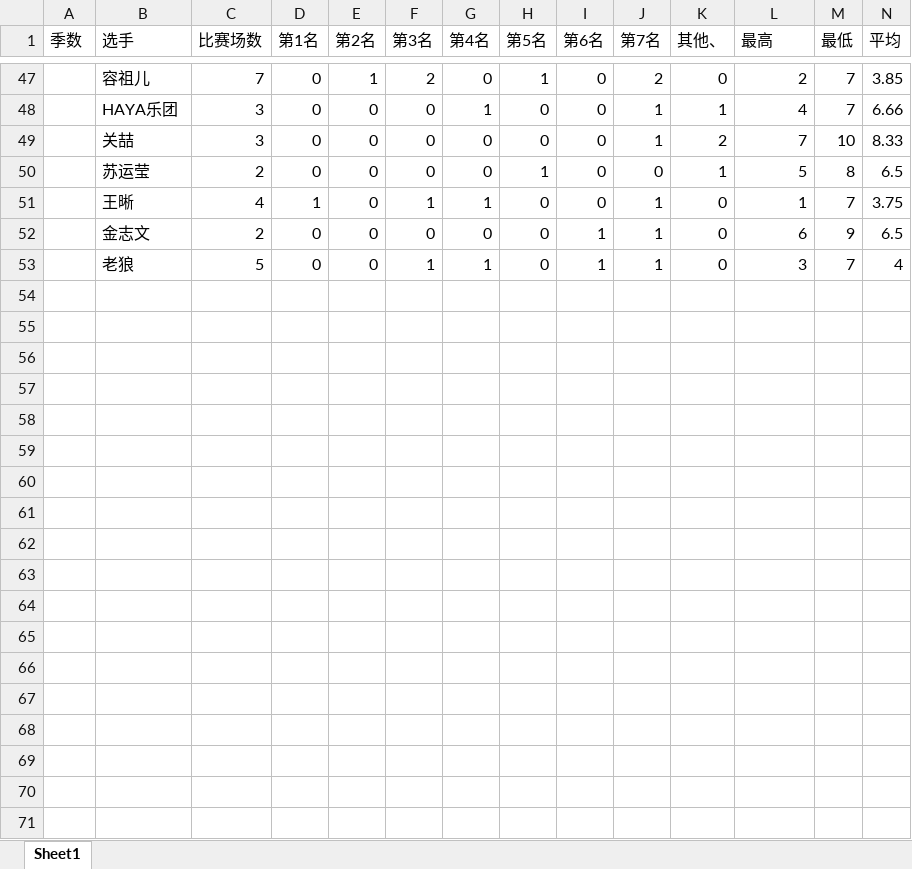
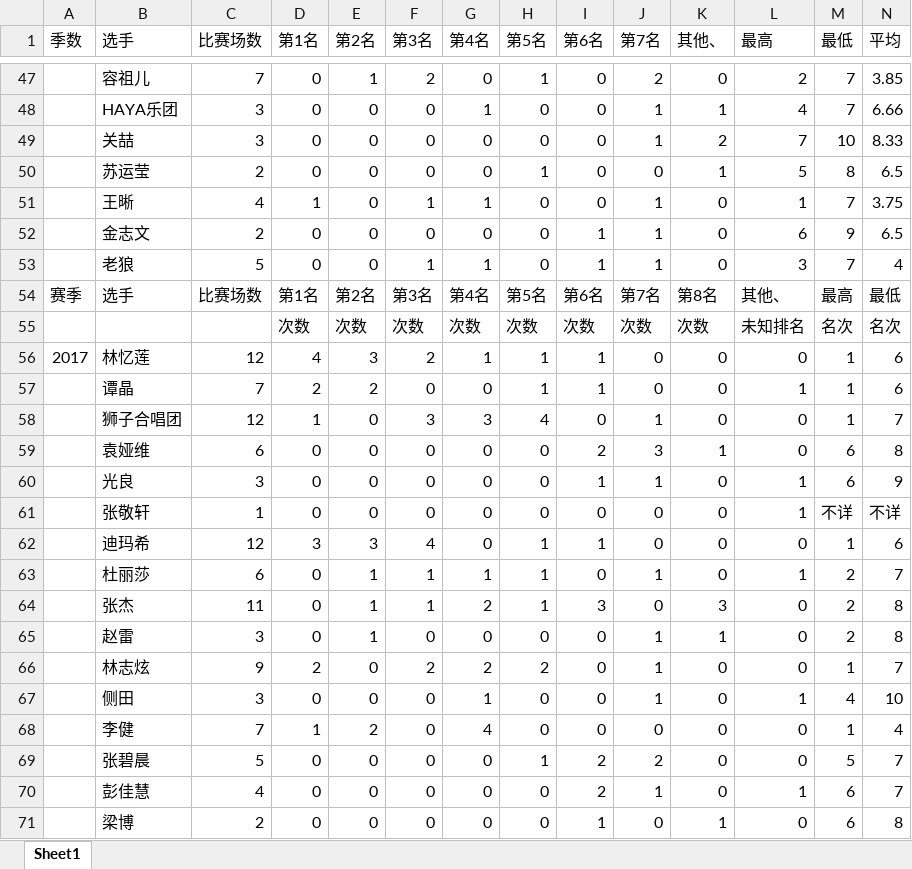
Before and after one commit to Nicole-He/Singer_Champion_Prediction, an Excel workbook: src/data/raw_data.xlsx, sheet Sheet1, drawn as a sheet; only a part is shown, gaps mark what is left out; values as stored, in another font and other column widths than the file's, no cell formats; rows hold the shown columns only; the diff covers the shown part only; the diff names each change by its address in the sheet, - before the commit and + after, or states it on an @@ line.

Commit message:
second commit

```diff
--- a/src/data/raw_data.xlsx (sheet Sheet1)
+++ b/src/data/raw_data.xlsx (sheet Sheet1)
+row 54: 赛季 | 选手 | 比赛场数 | 第1名 | 第2名 | 第3名 | 第4名 | 第5名 | 第6名 | 第7名 | 第8名 | 其他、 | 最高 | 最低
+row 55:  |  |  | 次数 | 次数 | 次数 | 次数 | 次数 | 次数 | 次数 | 次数 | 未知排名 | 名次 | 名次
+row 56: 2017 | 林忆莲 | 12 | 4 | 3 | 2 | 1 | 1 | 1 | 0 | 0 | 0 | 1 | 6
+row 57:  | 谭晶 | 7 | 2 | 2 | 0 | 0 | 1 | 1 | 0 | 0 | 1 | 1 | 6
+row 58:  | 狮子合唱团 | 12 | 1 | 0 | 3 | 3 | 4 | 0 | 1 | 0 | 0 | 1 | 7
+row 59:  | 袁娅维 | 6 | 0 | 0 | 0 | 0 | 0 | 2 | 3 | 1 | 0 | 6 | 8
+row 60:  | 光良 | 3 | 0 | 0 | 0 | 0 | 0 | 1 | 1 | 0 | 1 | 6 | 9
+row 61:  | 张敬轩 | 1 | 0 | 0 | 0 | 0 | 0 | 0 | 0 | 0 | 1 | 不详 | 不详
+row 62:  | 迪玛希 | 12 | 3 | 3 | 4 | 0 | 1 | 1 | 0 | 0 | 0 | 1 | 6
+row 63:  | 杜丽莎 | 6 | 0 | 1 | 1 | 1 | 1 | 0 | 1 | 0 | 1 | 2 | 7
+row 64:  | 张杰 | 11 | 0 | 1 | 1 | 2 | 1 | 3 | 0 | 3 | 0 | 2 | 8
+row 65:  | 赵雷 | 3 | 0 | 1 | 0 | 0 | 0 | 0 | 1 | 1 | 0 | 2 | 8
+row 66:  | 林志炫 | 9 | 2 | 0 | 2 | 2 | 2 | 0 | 1 | 0 | 0 | 1 | 7
+row 67:  | 侧田 | 3 | 0 | 0 | 0 | 1 | 0 | 0 | 1 | 0 | 1 | 4 | 10
+row 68:  | 李健 | 7 | 1 | 2 | 0 | 4 | 0 | 0 | 0 | 0 | 0 | 1 | 4
+row 69:  | 张碧晨 | 5 | 0 | 0 | 0 | 0 | 1 | 2 | 2 | 0 | 0 | 5 | 7
+row 70:  | 彭佳慧 | 4 | 0 | 0 | 0 | 0 | 0 | 2 | 1 | 0 | 1 | 6 | 7
+row 71:  | 梁博 | 2 | 0 | 0 | 0 | 0 | 0 | 1 | 0 | 1 | 0 | 6 | 8
```
Also changed, not shown: 14 added rows elsewhere in this sheet, cell formats.
